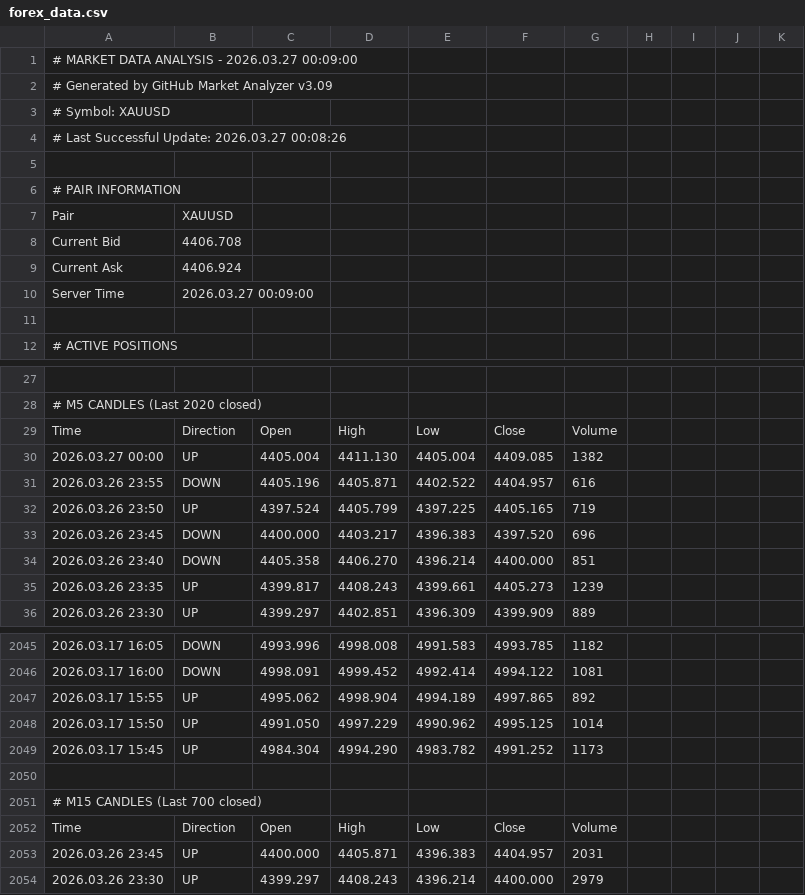
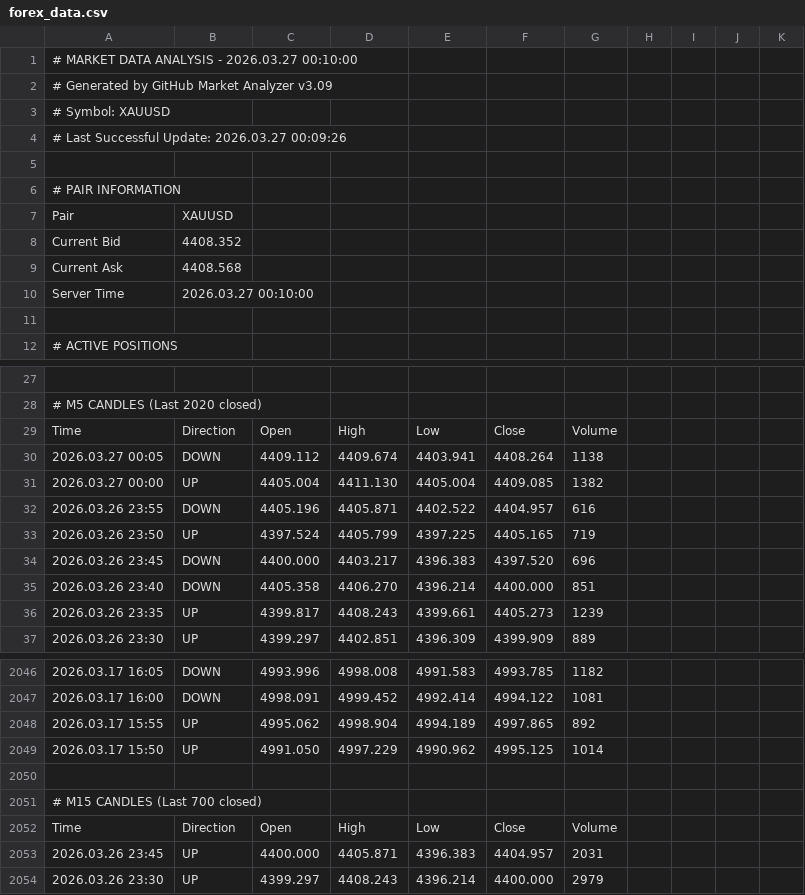
Before and after one commit to ramdanidian/Analisa-Market, a CSV file: forex_data.csv, drawn as a sheet; only a part is shown, gaps mark what is left out; removed rows and columns are numbered as before the commit, all else as after; the diff names each change by its address in the sheet, - before the commit and + after, or states it on an @@ line.

Commit message:
Market Data Update - 2026.03.27 00:10:25

```diff
--- a/forex_data.csv
+++ b/forex_data.csv
-A1: # MARKET DATA ANALYSIS - 2026.03.27 00:09:00
+A1: # MARKET DATA ANALYSIS - 2026.03.27 00:10:00
-A4: # Last Successful Update: 2026.03.27 00:08:26
+A4: # Last Successful Update: 2026.03.27 00:09:26
-B8: 4406.708
+B8: 4408.352
-B9: 4406.924
+B9: 4408.568
-B10: 2026.03.27 00:09:00
+B10: 2026.03.27 00:10:00
+row 30: 2026.03.27 00:05 | DOWN | 4409.112 | 4409.674 | 4403.941 | 4408.264 | 1138
-row 2049: 2026.03.17 15:45 | UP | 4984.304 | 4994.290 | 4983.782 | 4991.252 | 1173
```
